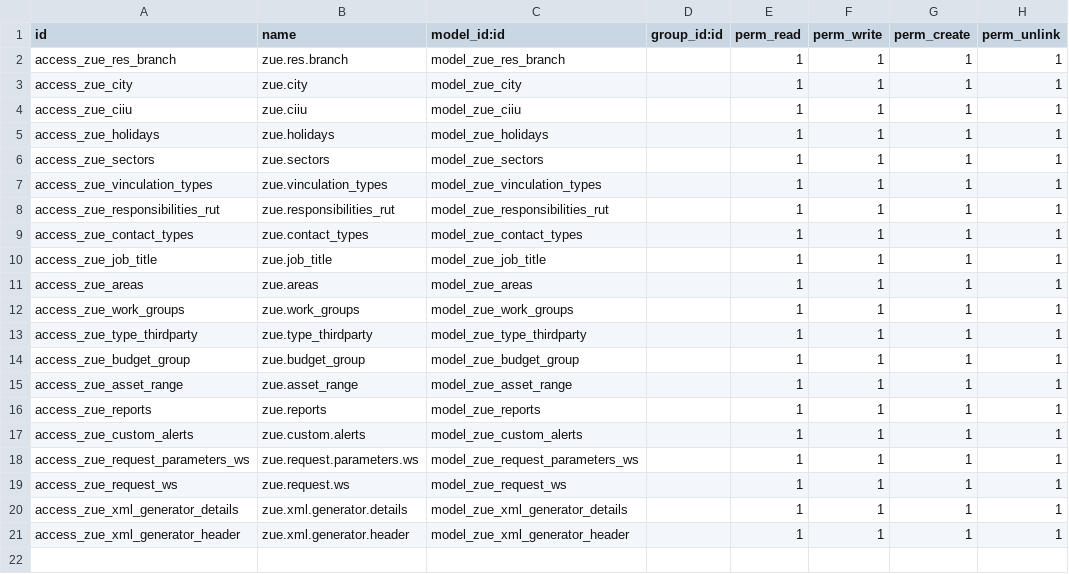
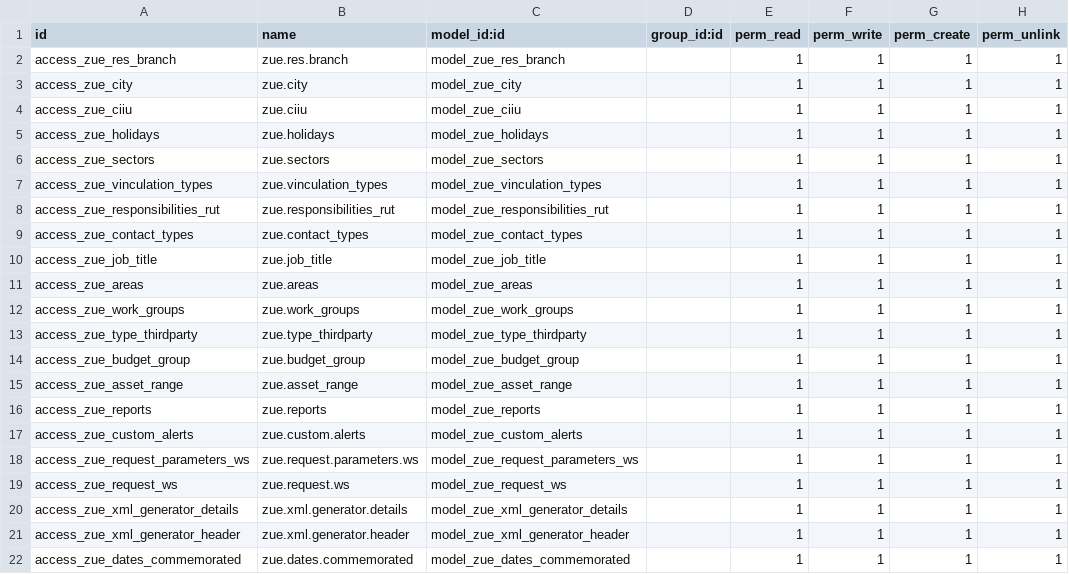
Before and after one commit to proyectoszue/Tkarga, a CSV file: zue_erp/security/ir.model.access.csv, drawn as a sheet.

```diff
--- a/zue_erp/security/ir.model.access.csv
+++ b/zue_erp/security/ir.model.access.csv
@@ -21 +21,2 @@ access_zue_xml_generator_details,zue.xml.generator.details,model_zue_xml_generat
 access_zue_xml_generator_header,zue.xml.generator.header,model_zue_xml_generator_header,,1,1,1,1
+access_zue_dates_commemorated,zue.dates.commemorated,model_zue_dates_commemorated,,1,1,1,1
```
Also changed, not shown: zue_account/security/ir.model.access.csv, zue_fleet_maintenance/security/ir.model.access.csv, 48 other files.
